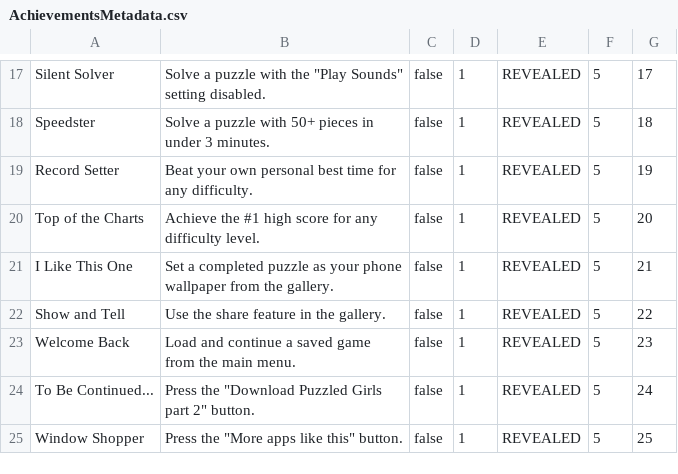
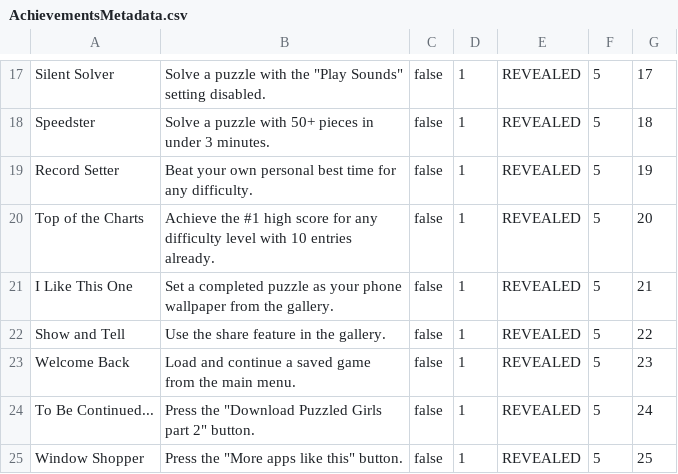
Before and after one commit to robmat/android-jigsaw-puzzle, a CSV file: AchievementsMetadata.csv, drawn as a sheet; only a part is shown, gaps mark what is left out.

Commit message:
feat: update "Top of the Charts" achievement description to include requirement for 10 entries

```diff
--- a/AchievementsMetadata.csv
+++ b/AchievementsMetadata.csv
@@ -19,3 +19,3 @@
 "Record Setter","Beat your own personal best time for any difficulty.",false,1,REVEALED,5,19
-"Top of the Charts","Achieve the #1 high score for any difficulty level.",false,1,REVEALED,5,20
+"Top of the Charts","Achieve the #1 high score for any difficulty level with 10 entries already.",false,1,REVEALED,5,20
 "I Like This One","Set a completed puzzle as your phone wallpaper from the gallery.",false,1,REVEALED,5,21
```
